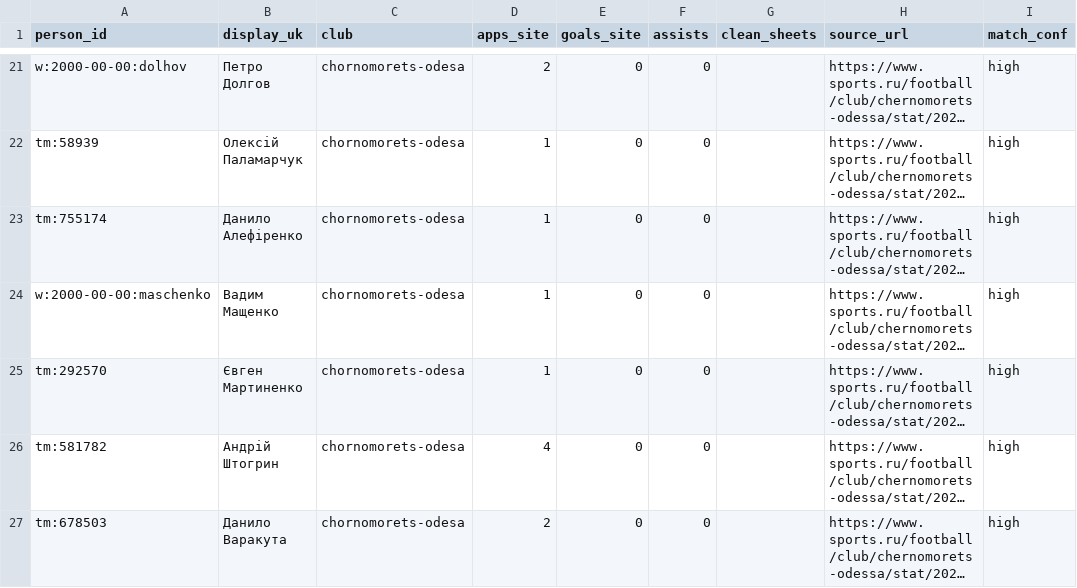
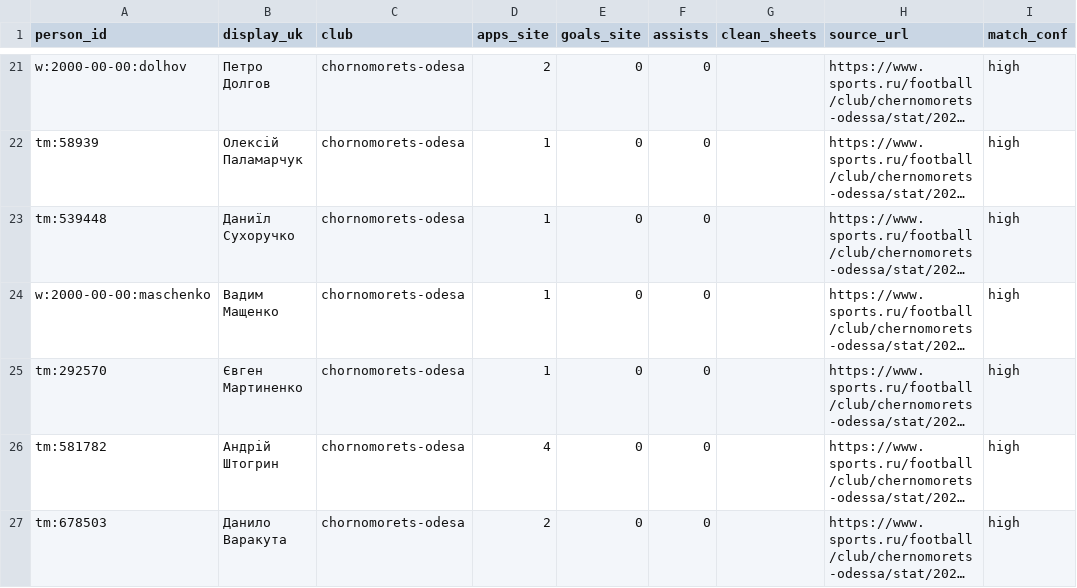
Before and after one commit to podogrej/upl-30-0, a CSV file: data/research_assists/assists_2021_more.csv, drawn as a sheet; only a part is shown, gaps mark what is left out; long unchanged cells end in …; the diff names each change by its address in the sheet, - before the commit and + after, or states it on an @@ line.

```diff
--- a/data/research_assists/assists_2021_more.csv
+++ b/data/research_assists/assists_2021_more.csv
-A23 (person_id): tm:755174
+A23 (person_id): tm:539448
-B23 (display_uk): Данило Алефіренко
+B23 (display_uk): Даниїл Сухоручко
```
Also changed, not shown: data/positions/positions_manual.csv, 41 other files.
